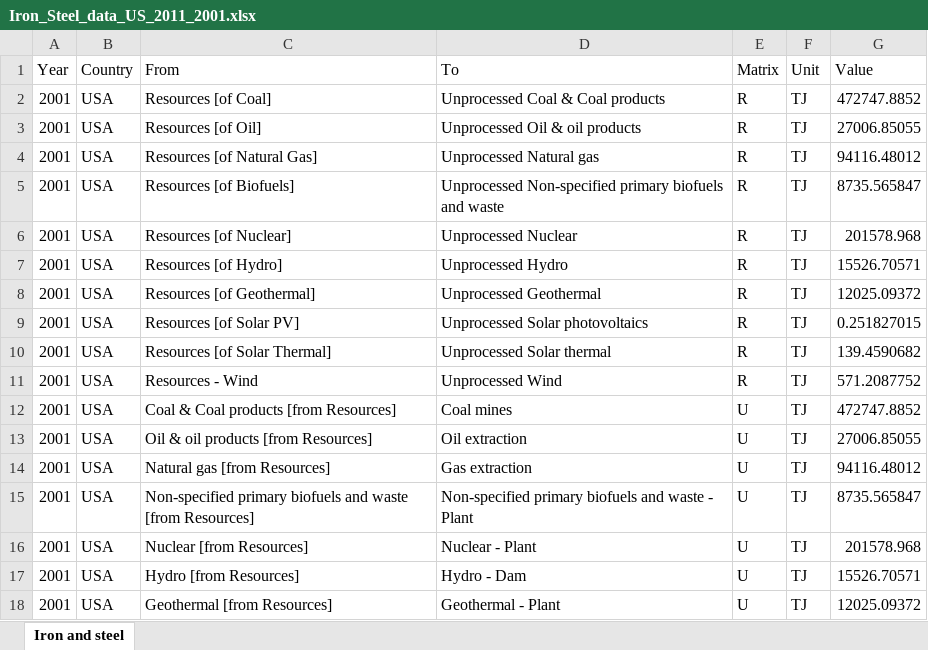
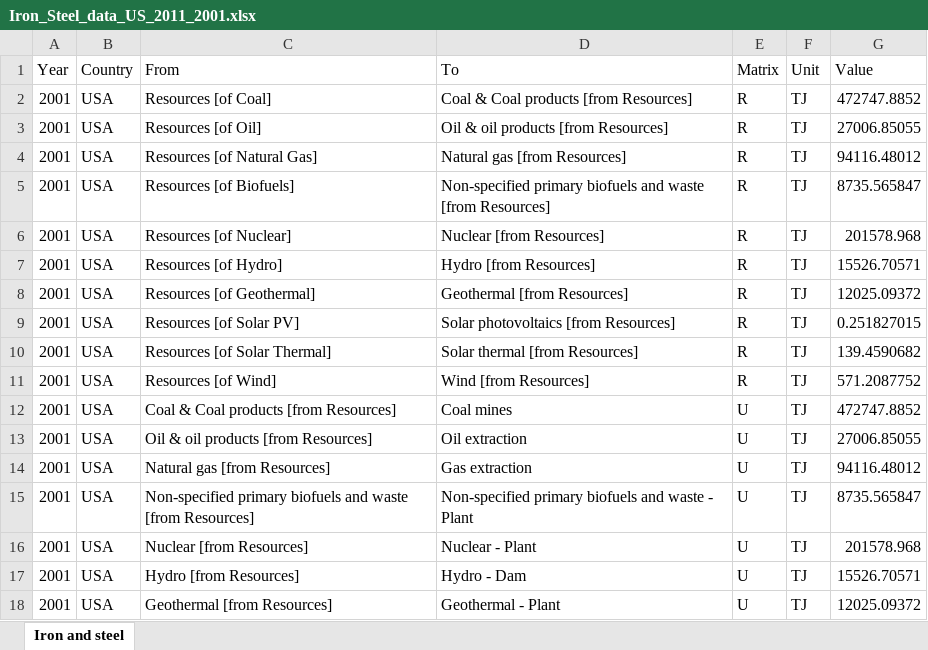
Before and after one commit to MatthewHeun/LongRunDatabase, an Excel workbook: data/Iron_Steel_data_US_2011_2001.xlsx, sheet Iron and steel, drawn as a sheet; only a part is shown; values as stored, in another font and other column widths than the file's, no borders; the diff names each change by its address in the sheet, - before the commit and + after, or states it on an @@ line.

```diff
--- a/data/Iron_Steel_data_US_2011_2001.xlsx (sheet Iron and steel)
+++ b/data/Iron_Steel_data_US_2011_2001.xlsx (sheet Iron and steel)
-D2 (To): Unprocessed Coal & Coal products
+D2 (To): Coal & Coal products [from Resources]
-D3 (To): Unprocessed Oil & oil products
+D3 (To): Oil & oil products [from Resources]
-D4 (To): Unprocessed Natural gas
+D4 (To): Natural gas [from Resources]
-D5 (To): Unprocessed Non-specified primary biofuels and waste
+D5 (To): Non-specified primary biofuels and waste [from Resources]
-D6 (To): Unprocessed Nuclear
+D6 (To): Nuclear [from Resources]
-D7 (To): Unprocessed Hydro
+D7 (To): Hydro [from Resources]
-D8 (To): Unprocessed Geothermal
+D8 (To): Geothermal [from Resources]
-D9 (To): Unprocessed Solar photovoltaics
+D9 (To): Solar photovoltaics [from Resources]
-D10 (To): Unprocessed Solar thermal
+D10 (To): Solar thermal [from Resources]
-C11 (From): Resources - Wind
+C11 (From): Resources [of Wind]
-D11 (To): Unprocessed Wind
+D11 (To): Wind [from Resources]
```
Also changed, not shown: 9 other files.
